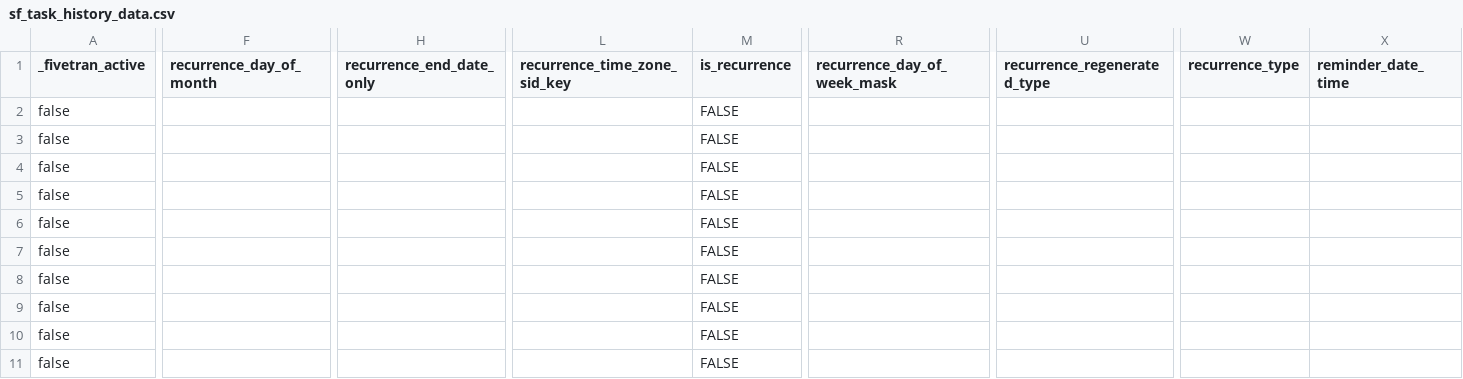
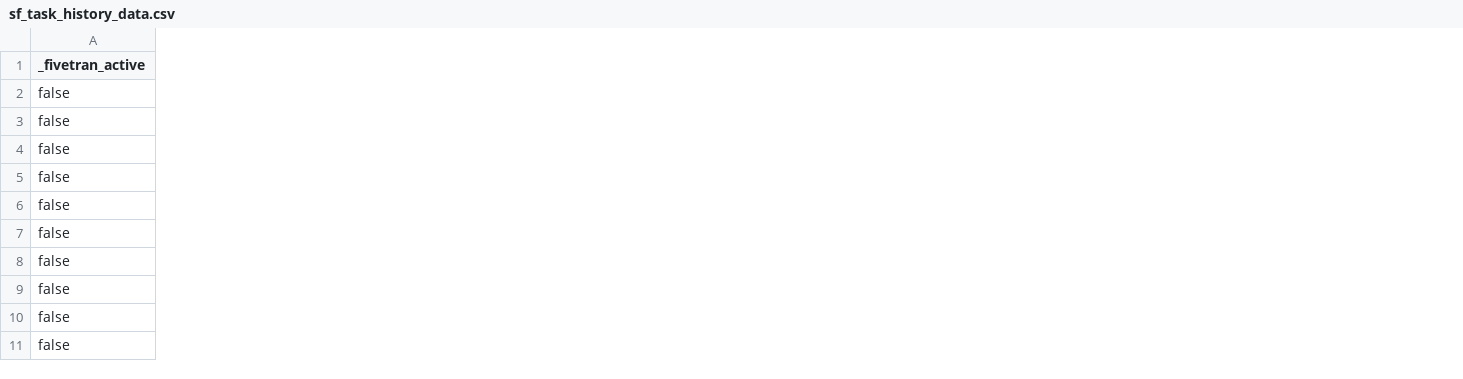
Before and after one commit to fivetran/dbt_salesforce, a CSV file: integration_tests/seeds/sf_task_history_data.csv, drawn as a sheet; only a part is shown, gaps mark what is left out; the diff covers the shown part only; the diff names each change by its address in the sheet, - before the commit and + after, or states it on an @@ line.

```diff
--- a/integration_tests/seeds/sf_task_history_data.csv
+++ b/integration_tests/seeds/sf_task_history_data.csv
-column F (recurrence_day_of_month), empty
-column H (recurrence_end_date_only), empty
-column L (recurrence_time_zone_sid_key), empty
-column M (is_recurrence), rows 2-11: all FALSE
-column R (recurrence_day_of_week_mask), empty
-column U (recurrence_regenerated_type), empty
-column W (recurrence_type), empty
-column X (reminder_date_time), empty
```
Also changed, not shown: 7 removed columns elsewhere in this file, integration_tests/seeds/sf_event_history_data.csv, integration_tests/seeds/sf_lead_history_data.csv, 3 other files.
